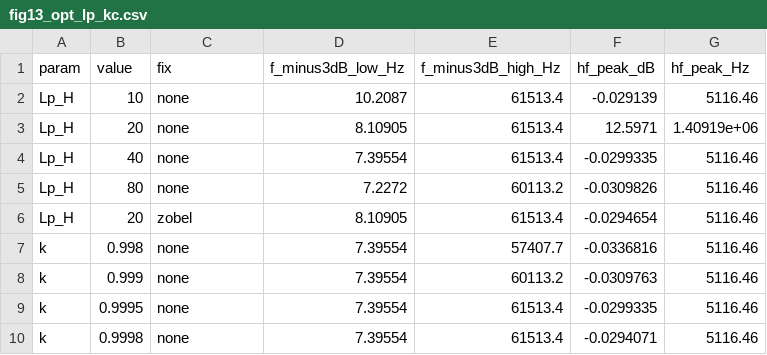
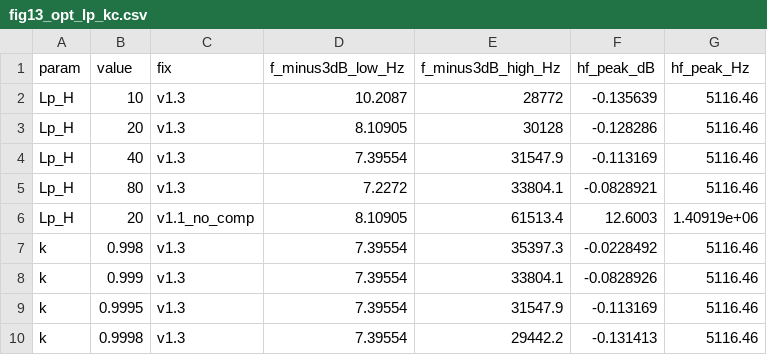
Before and after one commit to heinricitorgau/mc34b-mod, a CSV file: docs/data/fig13_opt_lp_kc.csv, drawn as a sheet.

```diff
--- a/docs/data/fig13_opt_lp_kc.csv
+++ b/docs/data/fig13_opt_lp_kc.csv
@@ -1,10 +1,10 @@
 param,value,fix,f_minus3dB_low_Hz,f_minus3dB_high_Hz,hf_peak_dB,hf_peak_Hz
-Lp_H,10,none,10.2087,61513.4,-0.029139,5116.46
-Lp_H,20,none,8.10905,61513.4,12.5971,1.40919e+06
-Lp_H,40,none,7.39554,61513.4,-0.0299335,5116.46
-Lp_H,80,none,7.2272,60113.2,-0.0309826,5116.46
-Lp_H,20,zobel,8.10905,61513.4,-0.0294654,5116.46
-k,0.998,none,7.39554,57407.7,-0.0336816,5116.46
-k,0.999,none,7.39554,60113.2,-0.0309763,5116.46
-k,0.9995,none,7.39554,61513.4,-0.0299335,5116.46
-k,0.9998,none,7.39554,61513.4,-0.0294071,5116.46
+Lp_H,10,v1.3,10.2087,28772,-0.135639,5116.46
+Lp_H,20,v1.3,8.10905,30128,-0.128286,5116.46
+Lp_H,40,v1.3,7.39554,31547.9,-0.113169,5116.46
+Lp_H,80,v1.3,7.2272,33804.1,-0.0828921,5116.46
+Lp_H,20,v1.1_no_comp,8.10905,61513.4,12.6003,1.40919e+06
+k,0.998,v1.3,7.39554,35397.3,-0.0228492,5116.46
+k,0.999,v1.3,7.39554,33804.1,-0.0828926,5116.46
+k,0.9995,v1.3,7.39554,31547.9,-0.113169,5116.46
+k,0.9998,v1.3,7.39554,29442.2,-0.131413,5116.46
```
Also changed, not shown: docs/data/fig11_bplus_sweep.csv, docs/data/fig12_opt_raa_ul.csv, 17 other files.
